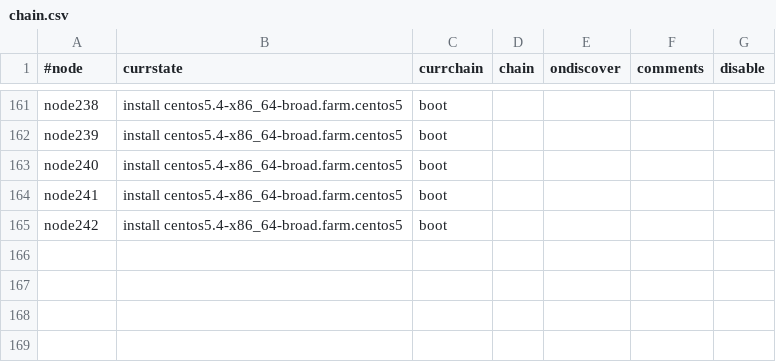
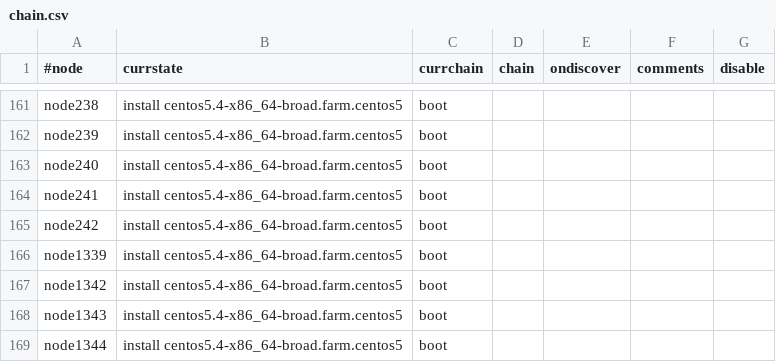
Before and after one commit to broadinstitute/APSGhistory, a CSV file: xcat2/tables/chain.csv, drawn as a sheet; only a part is shown, gaps mark what is left out; the diff names each change by its address in the sheet, - before the commit and + after, or states it on an @@ line.

```diff
--- a/xcat2/tables/chain.csv
+++ b/xcat2/tables/chain.csv
+row 166: node1339 | install centos5.4-x86_64-broad.farm.centos5 | boot
+row 167: node1342 | install centos5.4-x86_64-broad.farm.centos5 | boot
+row 168: node1343 | install centos5.4-x86_64-broad.farm.centos5 | boot
+row 169: node1344 | install centos5.4-x86_64-broad.farm.centos5 | boot
```
Also changed, not shown: xcat2/tables/auditlog.csv, xcat2/tables/bootparams.csv, 5 other files.
